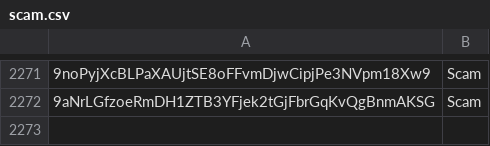
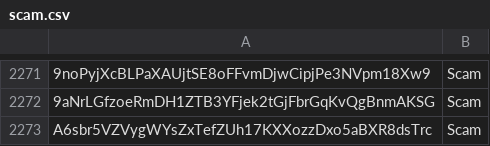
Before and after one commit to wavesplatform/WavesGUI, a CSV file: scam.csv, drawn as a sheet; only a part is shown, gaps mark what is left out; the diff names each change by its address in the sheet, - before the commit and + after, or states it on an @@ line.

Commit message:
Update scam.csv

```diff
--- a/scam.csv
+++ b/scam.csv
+row 2273: A6sbr5VZVygWYsZxTefZUh17KXXozzDxo5aBXR8dsTrc | Scam
```
